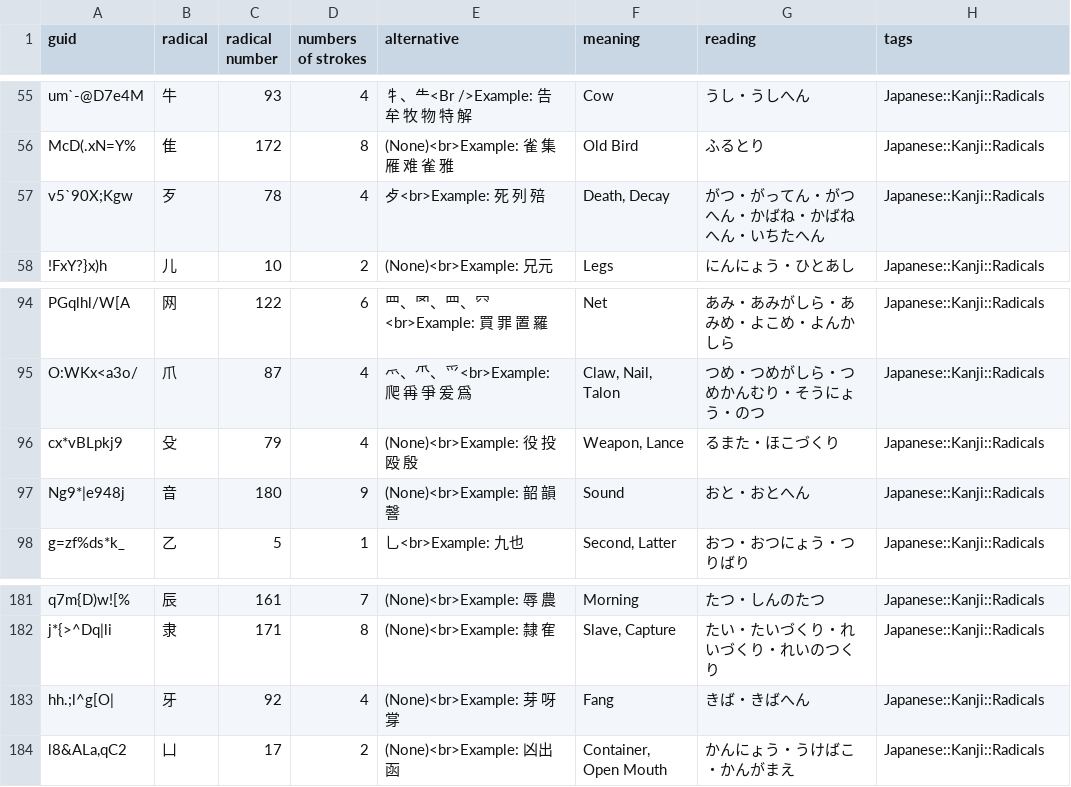
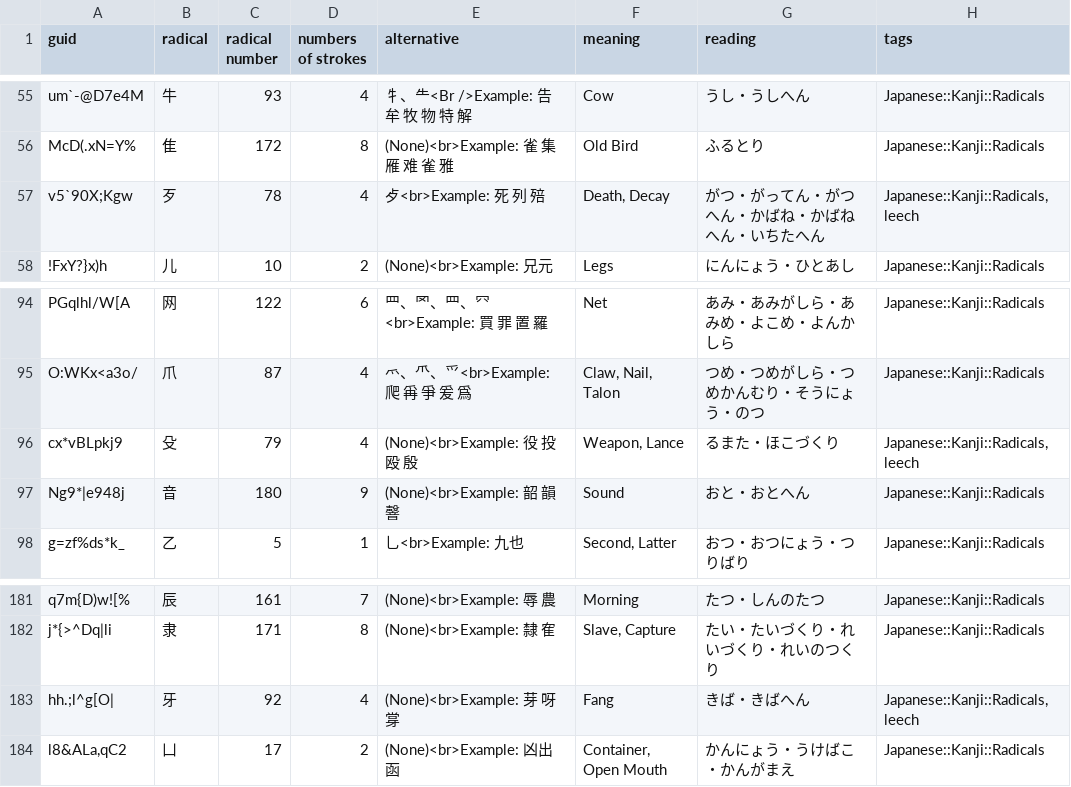
Before and after one commit to justin/anki-templates, a CSV file: src/data/kanji_radicals.csv, drawn as a sheet; only a part is shown, gaps mark what is left out.

```diff
--- a/src/data/kanji_radicals.csv
+++ b/src/data/kanji_radicals.csv
@@ -56,3 +56,3 @@ um`-@D7e4M,牛,93,4,牜、⺧<Br />Example: 告 牟 牧 物 特 解,Cow,うし
 McD(.xN=Y%,隹,172,8,(None)<br>Example: 雀 集 雁 难 雀 雅,Old Bird,ふるとり,Japanese::Kanji::Radicals
-v5`90X;Kgw,歹,78,4,歺<br>Example: 死 列 殕,"Death, Decay",がつ・がってん・がつへん・かばね・かばねへん・いちたへん,Japanese::Kanji::Radicals
+v5`90X;Kgw,歹,78,4,歺<br>Example: 死 列 殕,"Death, Decay",がつ・がってん・がつへん・かばね・かばねへん・いちたへん,"Japanese::Kanji::Radicals, leech"
 !FxY?}x)h,儿,10,2,(None)<br>Example: 兄元,Legs,にんにょう・ひとあし,Japanese::Kanji::Radicals
@@ -95,3 +95,3 @@ PGqlhl/W[A,网,122,6,罒、罓、⺲、⺳<br>Example: 買 罪 置 羅,Net,あ
 O:WKx<a3o/,爪,87,4,爫、⺥、⺤<br>Example: 爬 爯 爭 爰 爲,"Claw, Nail, Talon",つめ・つめがしら・つめかんむり・そうにょう・のつ,Japanese::Kanji::Radicals
-cx*vBLpkj9,殳,79,4,(None)<br>Example: 役 投 殴 殷,"Weapon, Lance",るまた・ほこづくり,Japanese::Kanji::Radicals
+cx*vBLpkj9,殳,79,4,(None)<br>Example: 役 投 殴 殷,"Weapon, Lance",るまた・ほこづくり,"Japanese::Kanji::Radicals, leech"
 Ng9*|e948j,音,180,9,(None)<br>Example: 韶 韻 韾,Sound,おと・おとへん,Japanese::Kanji::Radicals
@@ -182,3 +182,3 @@ q7m{D)w![%,辰,161,7,(None)<br>Example: 辱 農,Morning,たつ・しんのたつ
 j*{>^Dq|li,隶,171,8,(None)<br>Example: 隸 隺,"Slave, Capture",たい・たいづくり・れいづくり・れいのつくり,Japanese::Kanji::Radicals
-hh.;l^g[O|,牙,92,4,(None)<br>Example: 芽 呀 牚,Fang,きば・きばへん,Japanese::Kanji::Radicals
+hh.;l^g[O|,牙,92,4,(None)<br>Example: 芽 呀 牚,Fang,きば・きばへん,"Japanese::Kanji::Radicals, leech"
 "l8&ALa,qC2",凵,17,2,(None)<br>Example: 凶出函,"Container, Open Mouth",かんにょう・うけばこ・かんがまえ,Japanese::Kanji::Radicals
```
Also changed, not shown: src/data/Japanese - Kanji.csv, src/data/Verb Conjugations.csv, 1 other file.
